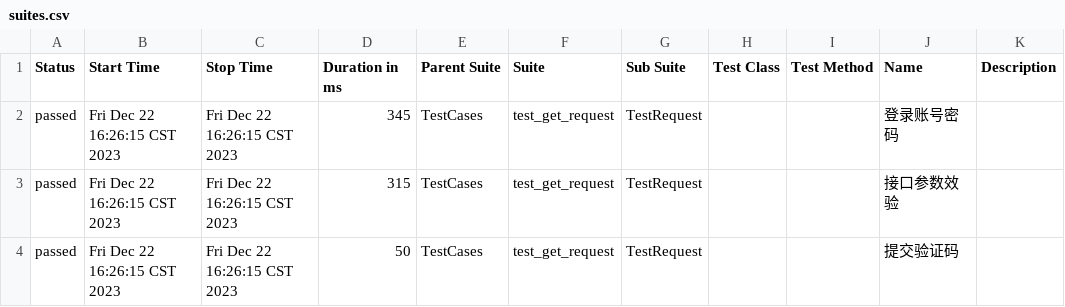
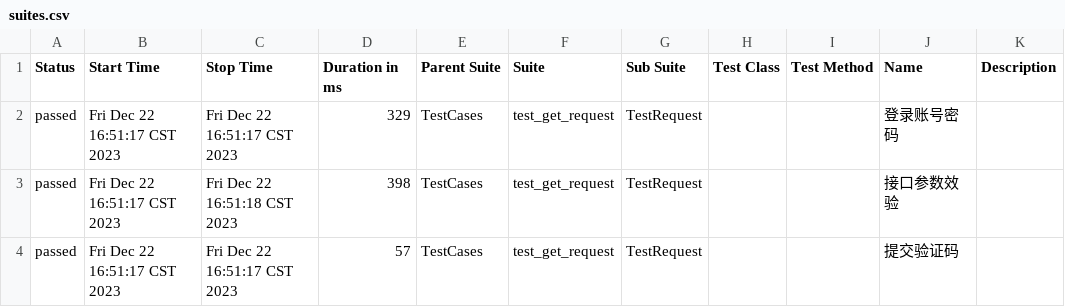
Before and after one commit to 694578908/socializeTest, a CSV file: reports/allure-report/data/suites.csv, drawn as a sheet.

```diff
--- a/reports/allure-report/data/suites.csv
+++ b/reports/allure-report/data/suites.csv
@@ -1,4 +1,4 @@
 "Status","Start Time","Stop Time","Duration in ms","Parent Suite","Suite","Sub Suite","Test Class","Test Method","Name","Description"
-"passed","Fri Dec 22 16:26:15 CST 2023","Fri Dec 22 16:26:15 CST 2023","345","TestCases","test_get_request","TestRequest","","","登录账号密码",""
-"passed","Fri Dec 22 16:26:15 CST 2023","Fri Dec 22 16:26:15 CST 2023","315","TestCases","test_get_request","TestRequest","","","接口参数效验",""
-"passed","Fri Dec 22 16:26:15 CST 2023","Fri Dec 22 16:26:15 CST 2023","50","TestCases","test_get_request","TestRequest","","","提交验证码",""
+"passed","Fri Dec 22 16:51:17 CST 2023","Fri Dec 22 16:51:17 CST 2023","329","TestCases","test_get_request","TestRequest","","","登录账号密码",""
+"passed","Fri Dec 22 16:51:17 CST 2023","Fri Dec 22 16:51:18 CST 2023","398","TestCases","test_get_request","TestRequest","","","接口参数效验",""
+"passed","Fri Dec 22 16:51:17 CST 2023","Fri Dec 22 16:51:17 CST 2023","57","TestCases","test_get_request","TestRequest","","","提交验证码",""
```
Also changed, not shown: 19 other files.
